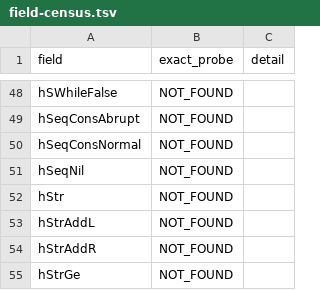
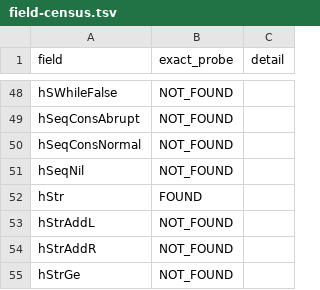
Before and after one commit to BasisResearch/ship-your-interpreter, a TSV file: experiments/field-census.tsv, drawn as a sheet; only a part is shown, gaps mark what is left out.

```diff
--- a/experiments/field-census.tsv
+++ b/experiments/field-census.tsv
@@ -51,3 +51,3 @@ hSeqConsNormal	NOT_FOUND
 hSeqNil	NOT_FOUND	
-hStr	NOT_FOUND	
+hStr	FOUND	
 hStrAddL	NOT_FOUND	
```
Also changed, not shown: 19 other files.
